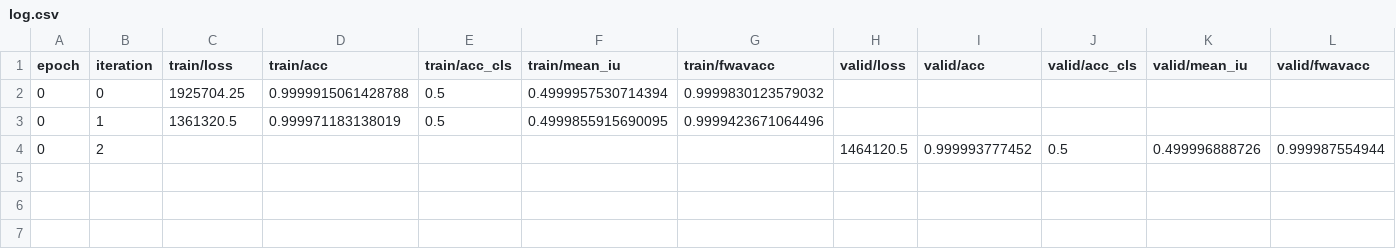
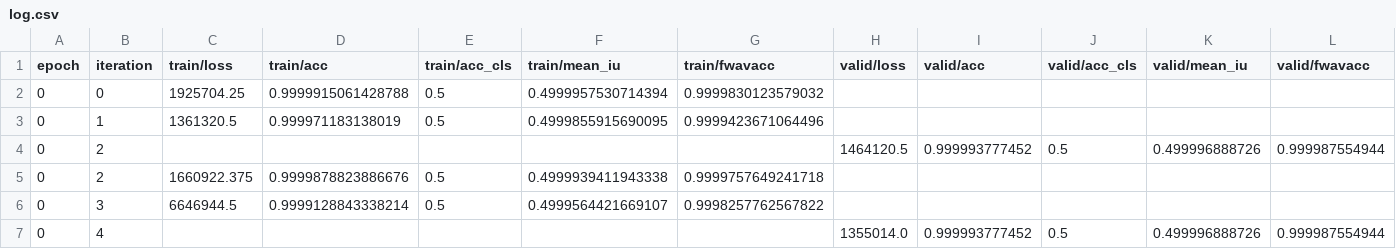
Before and after one commit to eivindeb/pytorch-fcn, a CSV file: examples/radar/logs/MODEL-fcn32s_CFG-001_WEIGHT_DECAY-0.0005_MOMENTUM-0.99_INTERVAL_VALIDATE-2_LR-4e-12_MAX_ITERATION-100000_VCS-b'e0e8015'_TIME-20171116-175323/log.csv, drawn as a sheet; only a part is shown; rows hold the shown columns only; the diff names each change by its address in the sheet, - before the commit and + after, or states it on an @@ line.

Commit message:
progress commit iteration 4

```diff
--- a/examples/radar/logs/MODEL-fcn32s_CFG-001_WEIGHT_DECAY-0.0005_MOMENTUM-0.99_INTERVAL_VALIDATE-2_LR-4e-12_MAX_ITERATION-100000_VCS-b'e0e8015'_TIME-20171116-175323/log.csv
+++ b/examples/radar/logs/MODEL-fcn32s_CFG-001_WEIGHT_DECAY-0.0005_MOMENTUM-0.99_INTERVAL_VALIDATE-2_LR-4e-12_MAX_ITERATION-100000_VCS-b'e0e8015'_TIME-20171116-175323/log.csv
+row 5: 0 | 2 | 1660922.375 | 0.9999878823886676 | 0.5 | 0.4999939411943338 | 0.9999757649241718
+row 6: 0 | 3 | 6646944.5 | 0.9999128843338214 | 0.5 | 0.4999564421669107 | 0.9998257762567822
+row 7: 0 | 4 |  |  |  |  |  | 1355014.0 | 0.999993777452 | 0.5 | 0.499996888726 | 0.999987554944
```
Also changed, not shown: 1 other file.
